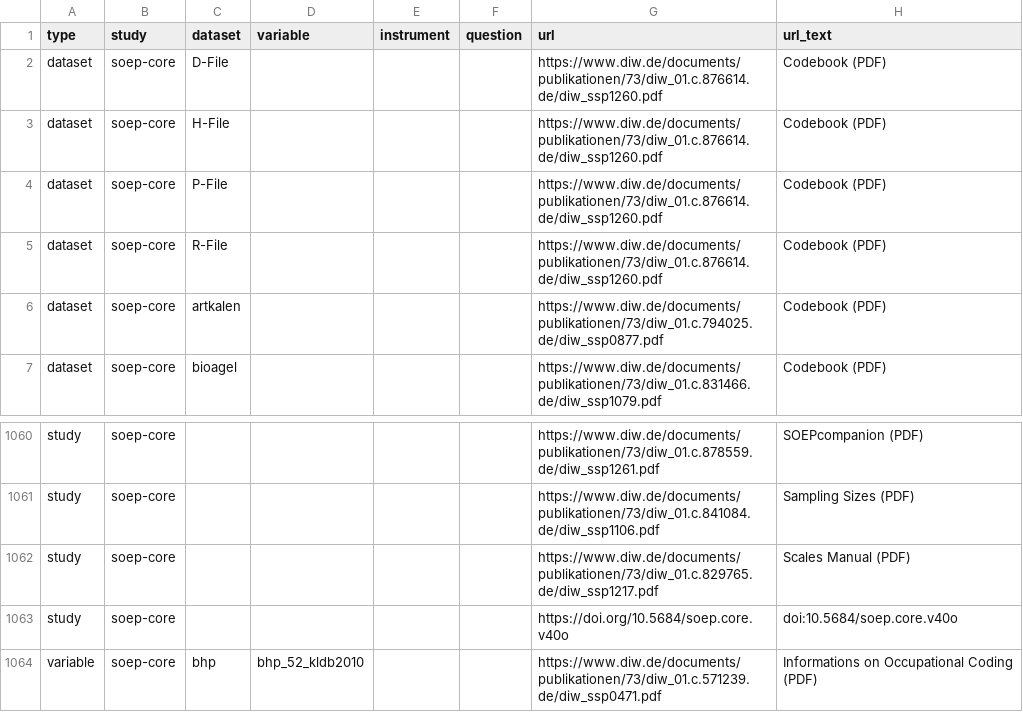
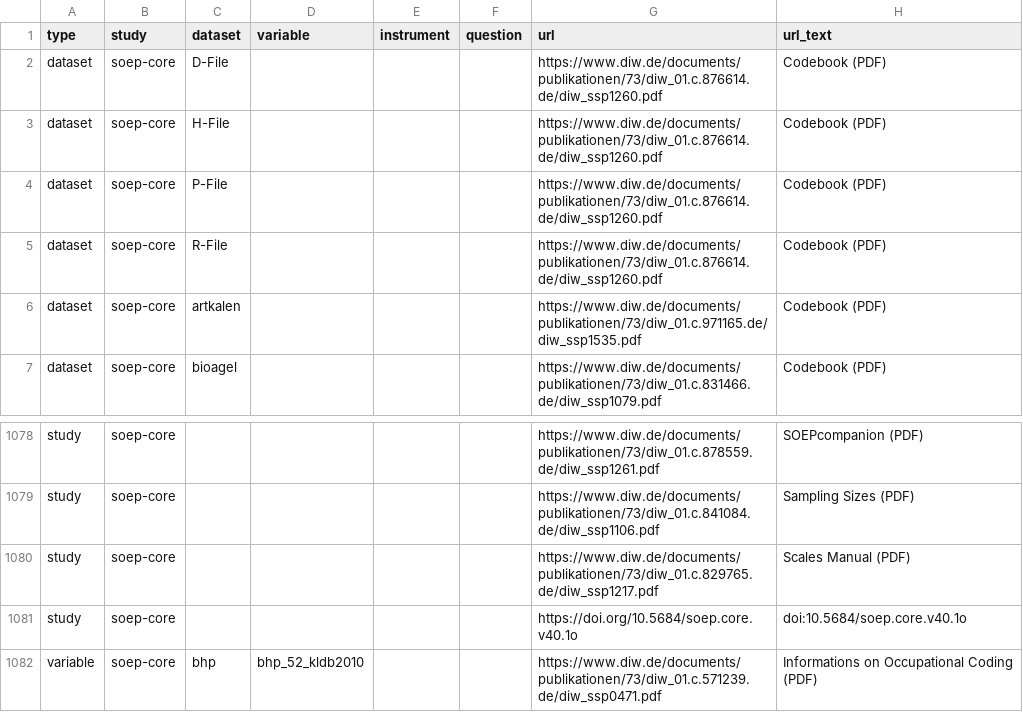
Before and after one commit to paneldata/soep-core, a CSV file: metadata/attachments.csv, drawn as a sheet; only a part is shown, gaps mark what is left out; the diff covers the shown part only.

```diff
--- a/metadata/attachments.csv
+++ b/metadata/attachments.csv
@@ -5,3 +5,3 @@ dataset,soep-core,P-File,,,,https://www.diw.de/documents/publikationen/73/diw_01
 dataset,soep-core,R-File,,,,https://www.diw.de/documents/publikationen/73/diw_01.c.876614.de/diw_ssp1260.pdf,Codebook (PDF)
-dataset,soep-core,artkalen,,,,https://www.diw.de/documents/publikationen/73/diw_01.c.794025.de/diw_ssp0877.pdf,Codebook (PDF)
+dataset,soep-core,artkalen,,,,https://www.diw.de/documents/publikationen/73/diw_01.c.971165.de/diw_ssp1535.pdf,Codebook (PDF)
 dataset,soep-core,bioagel,,,,https://www.diw.de/documents/publikationen/73/diw_01.c.831466.de/diw_ssp1079.pdf,Codebook (PDF)
@@ -1062,3 +1080,3 @@ study,soep-core,,,,,https://www.diw.de/documents/publikationen/73/diw_01.c.84108
 study,soep-core,,,,,https://www.diw.de/documents/publikationen/73/diw_01.c.829765.de/diw_ssp1217.pdf,Scales Manual (PDF)
-study,soep-core,,,,,https://doi.org/10.5684/soep.core.v40o,doi:10.5684/soep.core.v40o
+study,soep-core,,,,,https://doi.org/10.5684/soep.core.v40.1o,doi:10.5684/soep.core.v40.1o
 variable,soep-core,bhp,bhp_52_kldb2010,,,https://www.diw.de/documents/publikationen/73/diw_01.c.571239.de/diw_ssp0471.pdf,Informations on Occupational Coding (PDF)
```
Also changed, not shown: 18 added rows and 2 edited cells elsewhere in this file, metadata/datasets.csv, metadata/script_metadata.csv, 1 other file.
